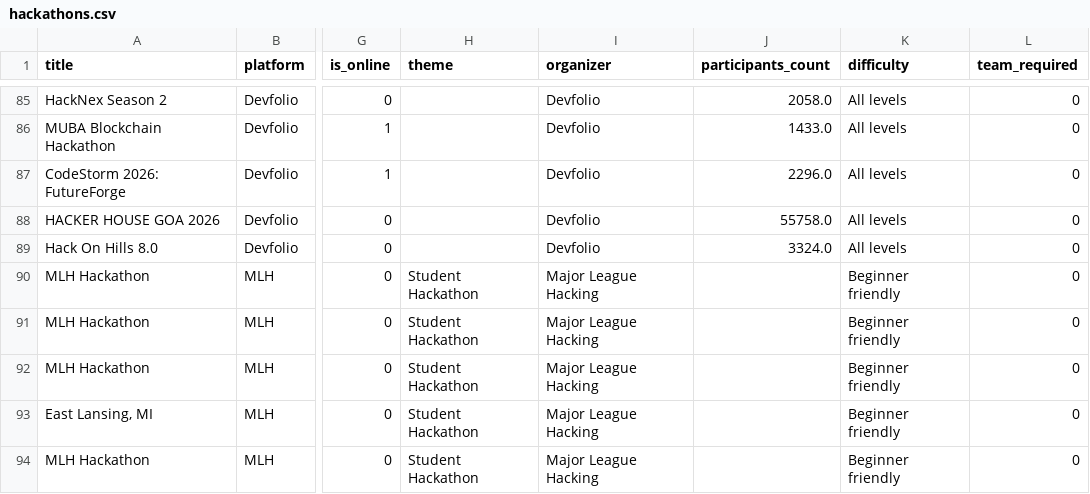
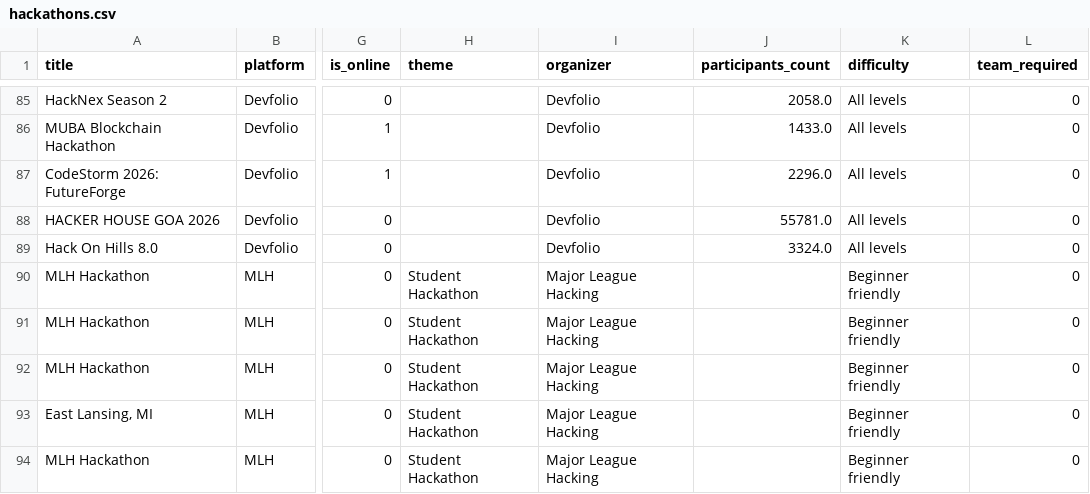
Before and after one commit to Diishhaa/TaskPing, a CSV file: data/hackathons.csv, drawn as a sheet; only a part is shown, gaps mark what is left out; the diff covers the shown part only; the diff names each change by its address in the sheet, - before the commit and + after, or states it on an @@ line.

```diff
--- a/data/hackathons.csv
+++ b/data/hackathons.csv
-J88 (participants_count): 55758.0
+J88 (participants_count): 55781.0
```
Also changed, not shown: 15 edited cells elsewhere in this file, 1 other file.
